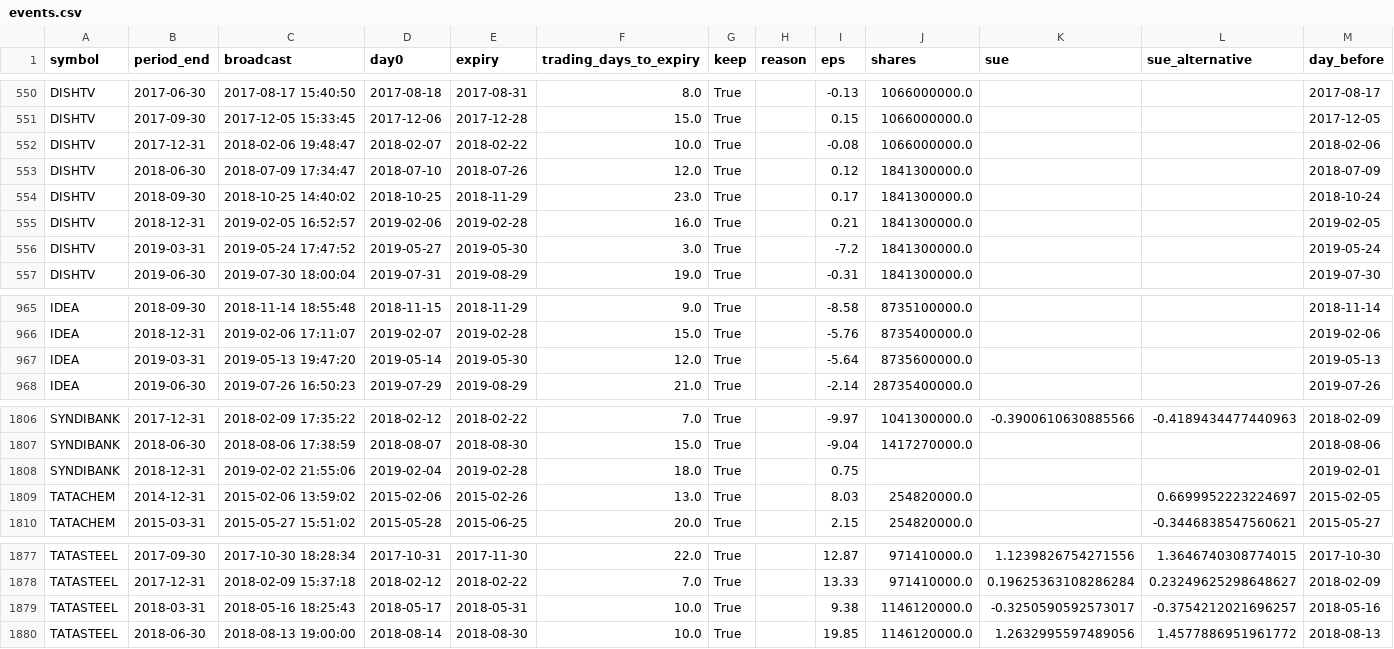
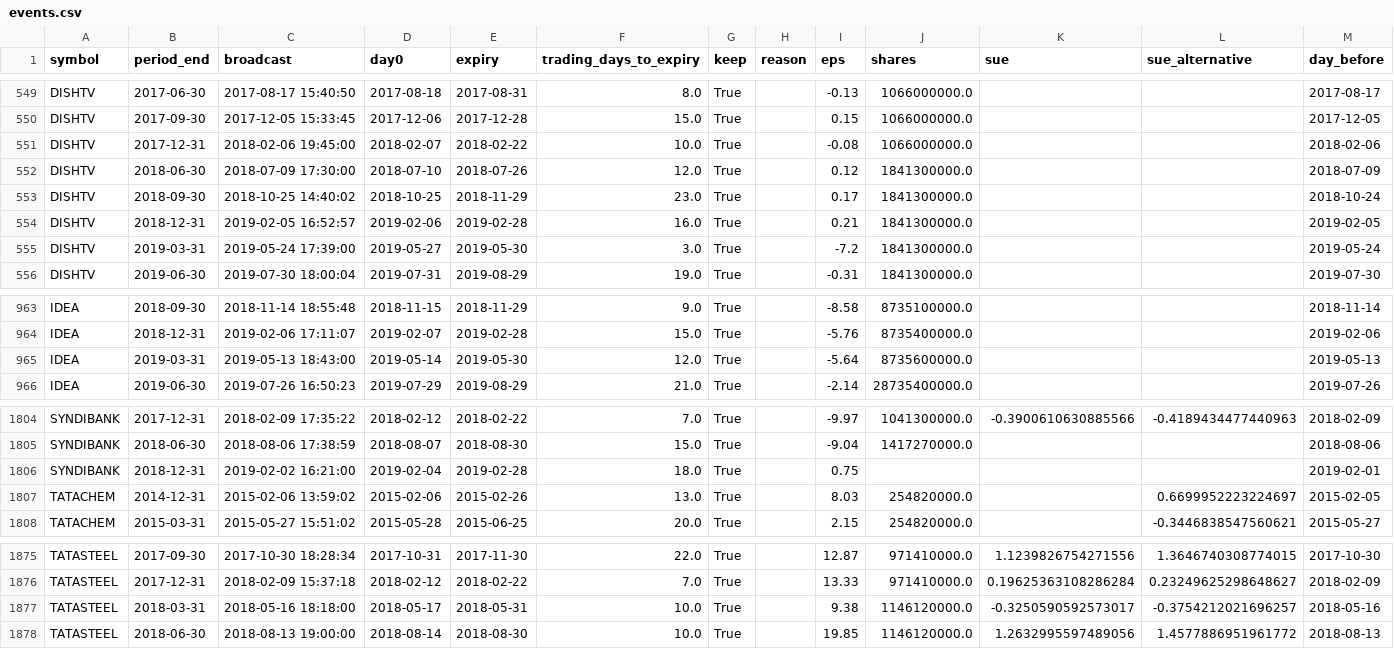
Before and after one commit to pramodathani/Research-Paper-Saurav-Agarwalla-Varma-Earnings-Options-Skew-India, a CSV file: results/main/events.csv, drawn as a sheet; only a part is shown, gaps mark what is left out; the diff covers the shown part only.

```diff
--- a/results/main/events.csv
+++ b/results/main/events.csv
@@ -551,7 +550,7 @@ DISHTV,2017-06-30,2017-08-17 15:40:50,2017-08-18,2017-08-31,8.0,True,,-0.13,1066
 DISHTV,2017-09-30,2017-12-05 15:33:45,2017-12-06,2017-12-28,15.0,True,,0.15,1066000000.0,,,2017-12-05
-DISHTV,2017-12-31,2018-02-06 19:48:47,2018-02-07,2018-02-22,10.0,True,,-0.08,1066000000.0,,,2018-02-06
-DISHTV,2018-06-30,2018-07-09 17:34:47,2018-07-10,2018-07-26,12.0,True,,0.12,1841300000.0,,,2018-07-09
+DISHTV,2017-12-31,2018-02-06 19:45:00,2018-02-07,2018-02-22,10.0,True,,-0.08,1066000000.0,,,2018-02-06
+DISHTV,2018-06-30,2018-07-09 17:30:00,2018-07-10,2018-07-26,12.0,True,,0.12,1841300000.0,,,2018-07-09
 DISHTV,2018-09-30,2018-10-25 14:40:02,2018-10-25,2018-11-29,23.0,True,,0.17,1841300000.0,,,2018-10-24
 DISHTV,2018-12-31,2019-02-05 16:52:57,2019-02-06,2019-02-28,16.0,True,,0.21,1841300000.0,,,2019-02-05
-DISHTV,2019-03-31,2019-05-24 17:47:52,2019-05-27,2019-05-30,3.0,True,,-7.2,1841300000.0,,,2019-05-24
+DISHTV,2019-03-31,2019-05-24 17:39:00,2019-05-27,2019-05-30,3.0,True,,-7.2,1841300000.0,,,2019-05-24
 DISHTV,2019-06-30,2019-07-30 18:00:04,2019-07-31,2019-08-29,19.0,True,,-0.31,1841300000.0,,,2019-07-30
@@ -966,3 +964,3 @@ IDEA,2018-09-30,2018-11-14 18:55:48,2018-11-15,2018-11-29,9.0,True,,-8.58,873510
 IDEA,2018-12-31,2019-02-06 17:11:07,2019-02-07,2019-02-28,15.0,True,,-5.76,8735400000.0,,,2019-02-06
-IDEA,2019-03-31,2019-05-13 19:47:20,2019-05-14,2019-05-30,12.0,True,,-5.64,8735600000.0,,,2019-05-13
+IDEA,2019-03-31,2019-05-13 18:43:00,2019-05-14,2019-05-30,12.0,True,,-5.64,8735600000.0,,,2019-05-13
 IDEA,2019-06-30,2019-07-26 16:50:23,2019-07-29,2019-08-29,21.0,True,,-2.14,28735400000.0,,,2019-07-26
@@ -1807,3 +1805,3 @@ SYNDIBANK,2017-12-31,2018-02-09 17:35:22,2018-02-12,2018-02-22,7.0,True,,-9.97,1
 SYNDIBANK,2018-06-30,2018-08-06 17:38:59,2018-08-07,2018-08-30,15.0,True,,-9.04,1417270000.0,,,2018-08-06
-SYNDIBANK,2018-12-31,2019-02-02 21:55:06,2019-02-04,2019-02-28,18.0,True,,0.75,,,,2019-02-01
+SYNDIBANK,2018-12-31,2019-02-02 16:21:00,2019-02-04,2019-02-28,18.0,True,,0.75,,,,2019-02-01
 TATACHEM,2014-12-31,2015-02-06 13:59:02,2015-02-06,2015-02-26,13.0,True,,8.03,254820000.0,,0.6699952223224697,2015-02-05
@@ -1878,3 +1876,3 @@ TATASTEEL,2017-09-30,2017-10-30 18:28:34,2017-10-31,2017-11-30,22.0,True,,12.87,
 TATASTEEL,2017-12-31,2018-02-09 15:37:18,2018-02-12,2018-02-22,7.0,True,,13.33,971410000.0,0.19625363108286284,0.23249625298648627,2018-02-09
-TATASTEEL,2018-03-31,2018-05-16 18:25:43,2018-05-17,2018-05-31,10.0,True,,9.38,1146120000.0,-0.3250590592573017,-0.3754212021696257,2018-05-16
+TATASTEEL,2018-03-31,2018-05-16 18:18:00,2018-05-17,2018-05-31,10.0,True,,9.38,1146120000.0,-0.3250590592573017,-0.3754212021696257,2018-05-16
 TATASTEEL,2018-06-30,2018-08-13 19:00:00,2018-08-14,2018-08-30,10.0,True,,19.85,1146120000.0,1.2632995597489056,1.4577886951961772,2018-08-13
```
Also changed, not shown: 2 removed rows and 16 edited cells elsewhere in this file, results/main/dataset.csv, results/main/figure_2.csv, 13 other files.
